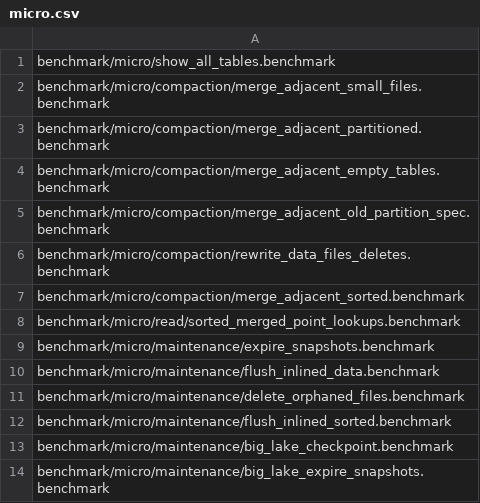
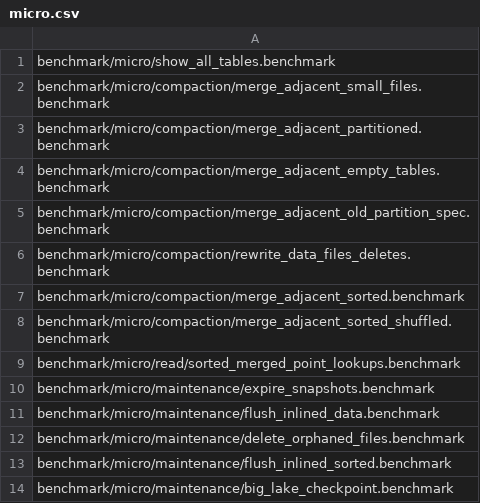
Before and after one commit to duckdb/ducklake, a CSV file: .github/regression/micro.csv, drawn as a sheet; only a part is shown; the shorter side is filled out with more unchanged rows.

Commit message:
Add a benchmark of merging the files of a sorted table whose key ranges arrived out of order

```diff
--- a/.github/regression/micro.csv
+++ b/.github/regression/micro.csv
@@ -7,2 +7,3 @@ benchmark/micro/compaction/rewrite_data_files_deletes.benchmark
 benchmark/micro/compaction/merge_adjacent_sorted.benchmark
+benchmark/micro/compaction/merge_adjacent_sorted_shuffled.benchmark
 benchmark/micro/read/sorted_merged_point_lookups.benchmark
```
Also changed, not shown: 2 other files.
